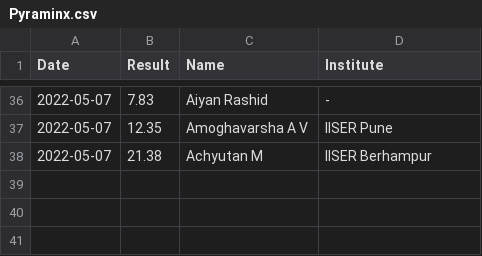
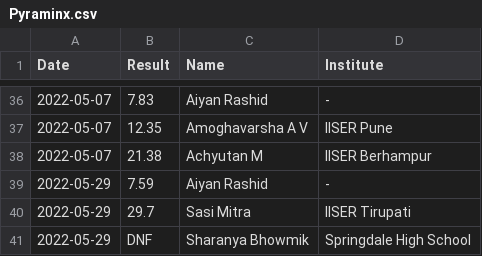
Before and after one commit to All-IISER-Cubing-Society/Results, a CSV file: results/Pyraminx.csv, drawn as a sheet; only a part is shown, gaps mark what is left out; the diff names each change by its address in the sheet, - before the commit and + after, or states it on an @@ line.

```diff
--- a/results/Pyraminx.csv
+++ b/results/Pyraminx.csv
+row 39: 2022-05-29 | 7.59 | Aiyan Rashid | -
+row 40: 2022-05-29 | 29.7 | Sasi Mitra | IISER Tirupati
+row 41: 2022-05-29 | DNF | Sharanya Bhowmik | Springdale High School
```
Also changed, not shown: results/3x3.csv, results/4x4.csv, 1 other file.
